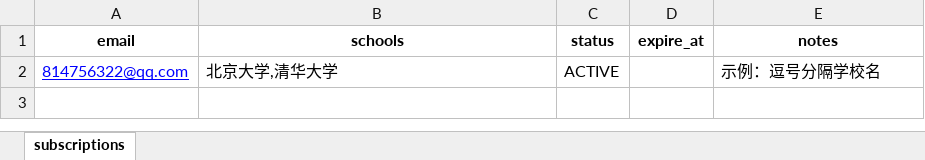
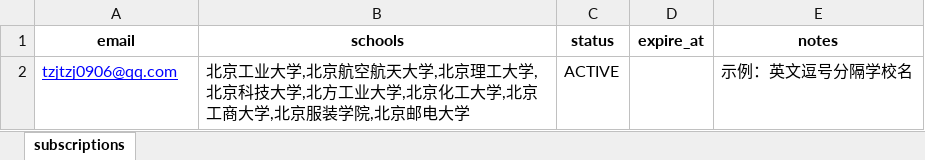
Before and after one commit to baix67526-boop/school-watch, an Excel workbook: subscriptions.xlsx, sheet subscriptions, drawn as a sheet; values as stored, in another font and other column widths than the file's, no borders; table styles not drawn; removed rows and columns are numbered as before the commit, all else as after; the diff names each change by its address in the sheet, - before the commit and + after, or states it on an @@ line.

Commit message:
Add files via upload

```diff
--- a/subscriptions.xlsx (sheet subscriptions)
+++ b/subscriptions.xlsx (sheet subscriptions)
-row 2: 814756322@qq.com | 北京大学,清华大学 | ACTIVE |  | 示例：逗号分隔学校名
+row 2: tzjtzj0906@qq.com | 北京工业大学,北京航空航天大学,北京理工大学,北京科技大学,北方工业大学,北京化工大学,北京工商大学,北京服装学院,北京邮电大学 | ACTIVE |  | 示例：英文逗号分隔学校名
```
